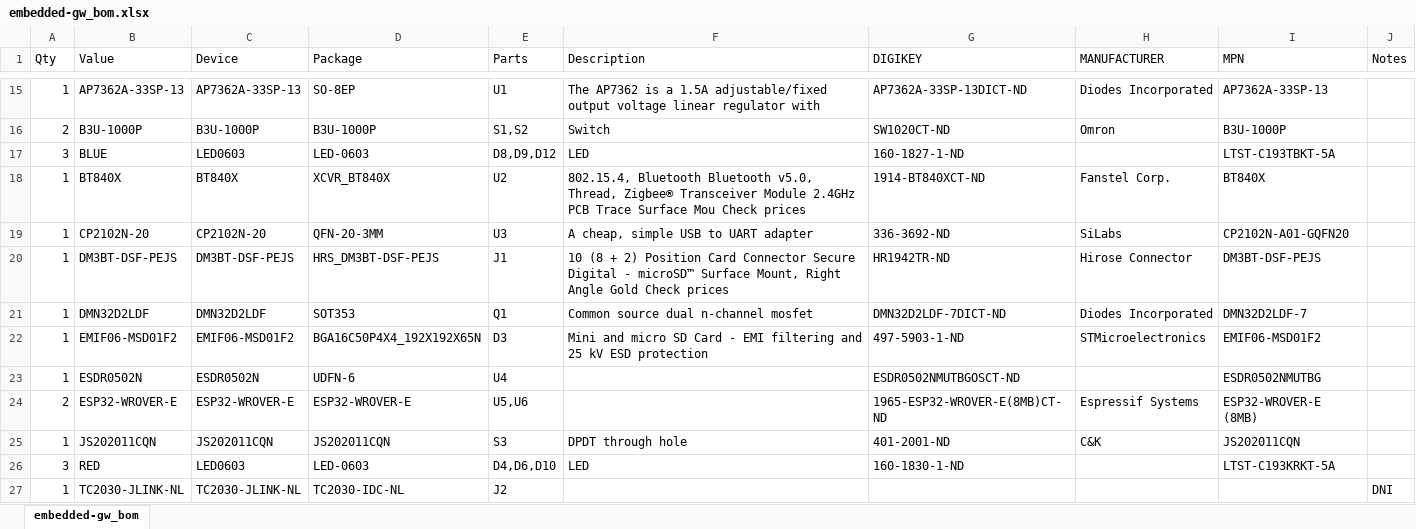
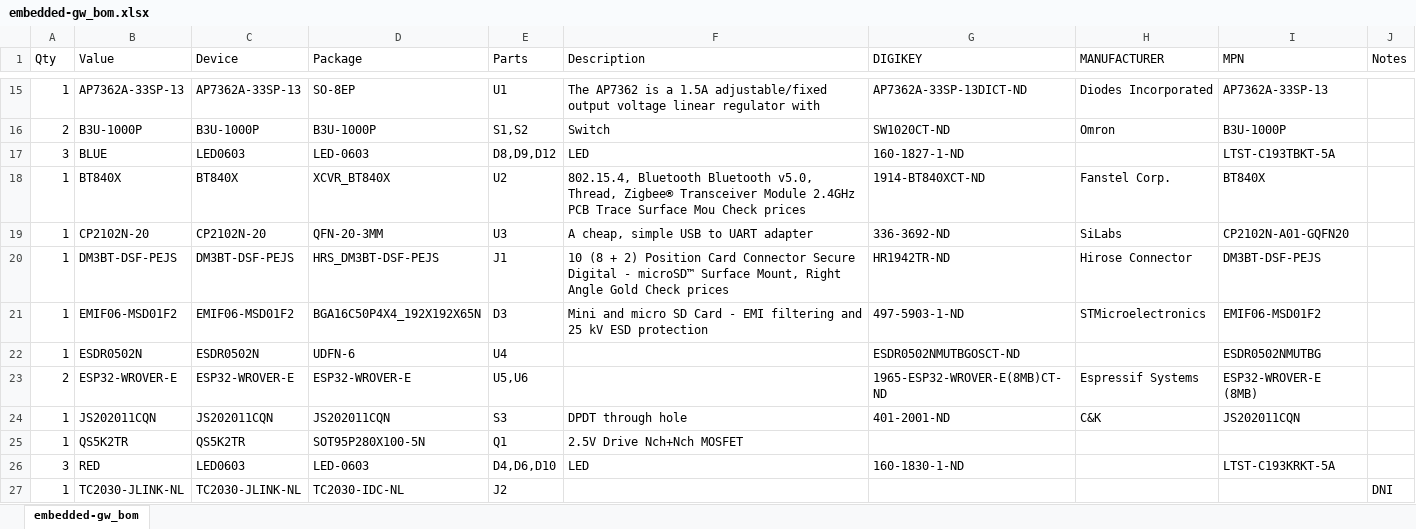
Before and after one commit to lab11/embedded-gw, an Excel workbook: hardware/rev_b/embedded-gw_bom.xlsx, sheet embedded-gw_bom, drawn as a sheet; only a part is shown, gaps mark what is left out; values as stored, in another font and other column widths than the file's, no borders; removed rows and columns are numbered as before the commit, all else as after; the diff names each change by its address in the sheet, - before the commit and + after, or states it on an @@ line.

```diff
--- a/hardware/rev_b/embedded-gw_bom.xlsx (sheet embedded-gw_bom)
+++ b/hardware/rev_b/embedded-gw_bom.xlsx (sheet embedded-gw_bom)
-row 21: 1 | DMN32D2LDF | DMN32D2LDF | SOT353 | Q1 | Common source dual n-channel mosfet | DMN32D2LDF-7DICT-ND | Diodes Incorporated | DMN32D2LDF-7
+row 25: 1 | QS5K2TR | QS5K2TR | SOT95P280X100-5N | Q1 | 2.5V Drive Nch+Nch MOSFET
```
Also changed, not shown: 15 other files.
